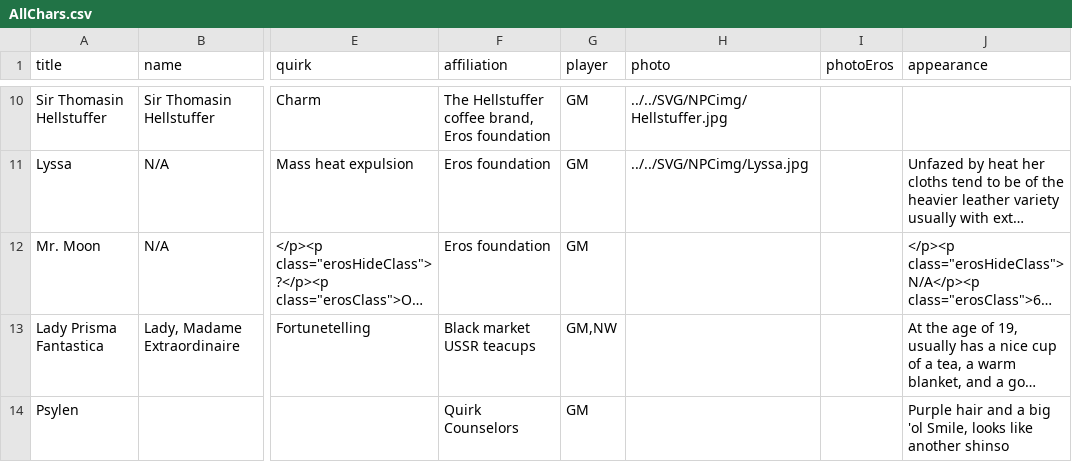
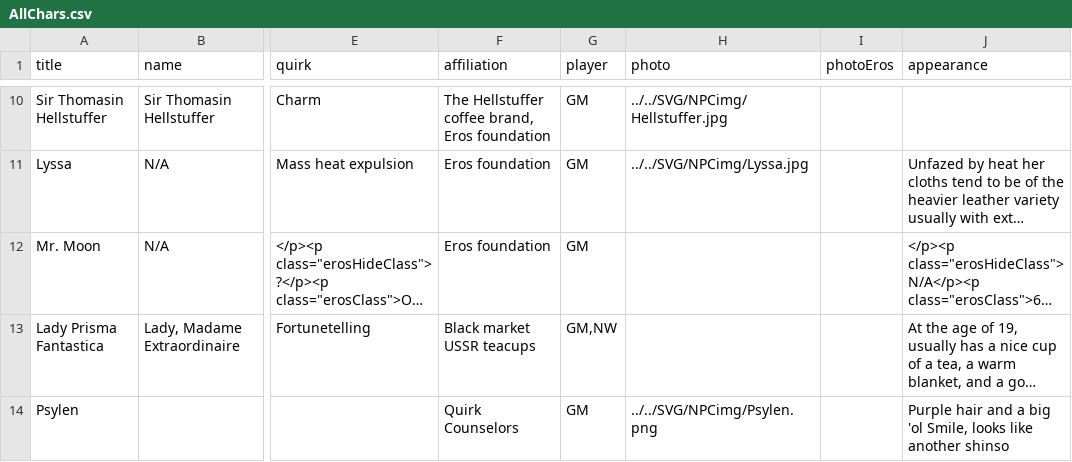
Before and after one commit to Orange-Peel-Assassin/MHA, a CSV file: Raw Chars/AllChars.csv, drawn as a sheet; only a part is shown, gaps mark what is left out; long unchanged cells end in …; the diff names each change by its address in the sheet, - before the commit and + after, or states it on an @@ line.

Commit message:
Added photo for Psylen

```diff
--- a/Raw Chars/AllChars.csv
+++ b/Raw Chars/AllChars.csv
-H14 (photo): (empty)
+H14 (photo): ../../SVG/NPCimg/Psylen.png
```
Also changed, not shown: 3 other files.
